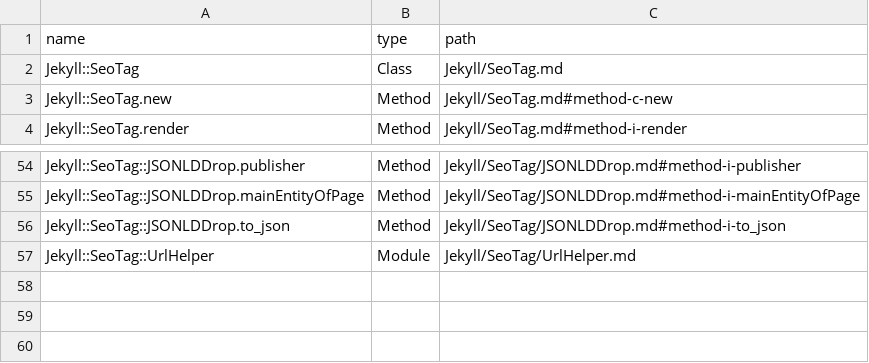
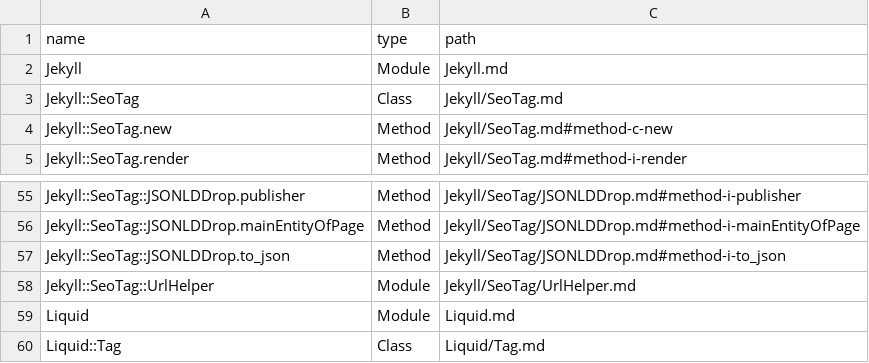
Before and after one commit to skatkov/rdoc-markdown, a CSV file: example/jekyll-seo-tag/index.csv, drawn as a sheet; only a part is shown, gaps mark what is left out; the diff names each change by its address in the sheet, - before the commit and + after, or states it on an @@ line.

```diff
--- a/example/jekyll-seo-tag/index.csv
+++ b/example/jekyll-seo-tag/index.csv
+row 2: Jekyll | Module | Jekyll.md
+row 59: Liquid | Module | Liquid.md
+row 60: Liquid::Tag | Class | Liquid/Tag.md
```
Also changed, not shown: 7 other files.
